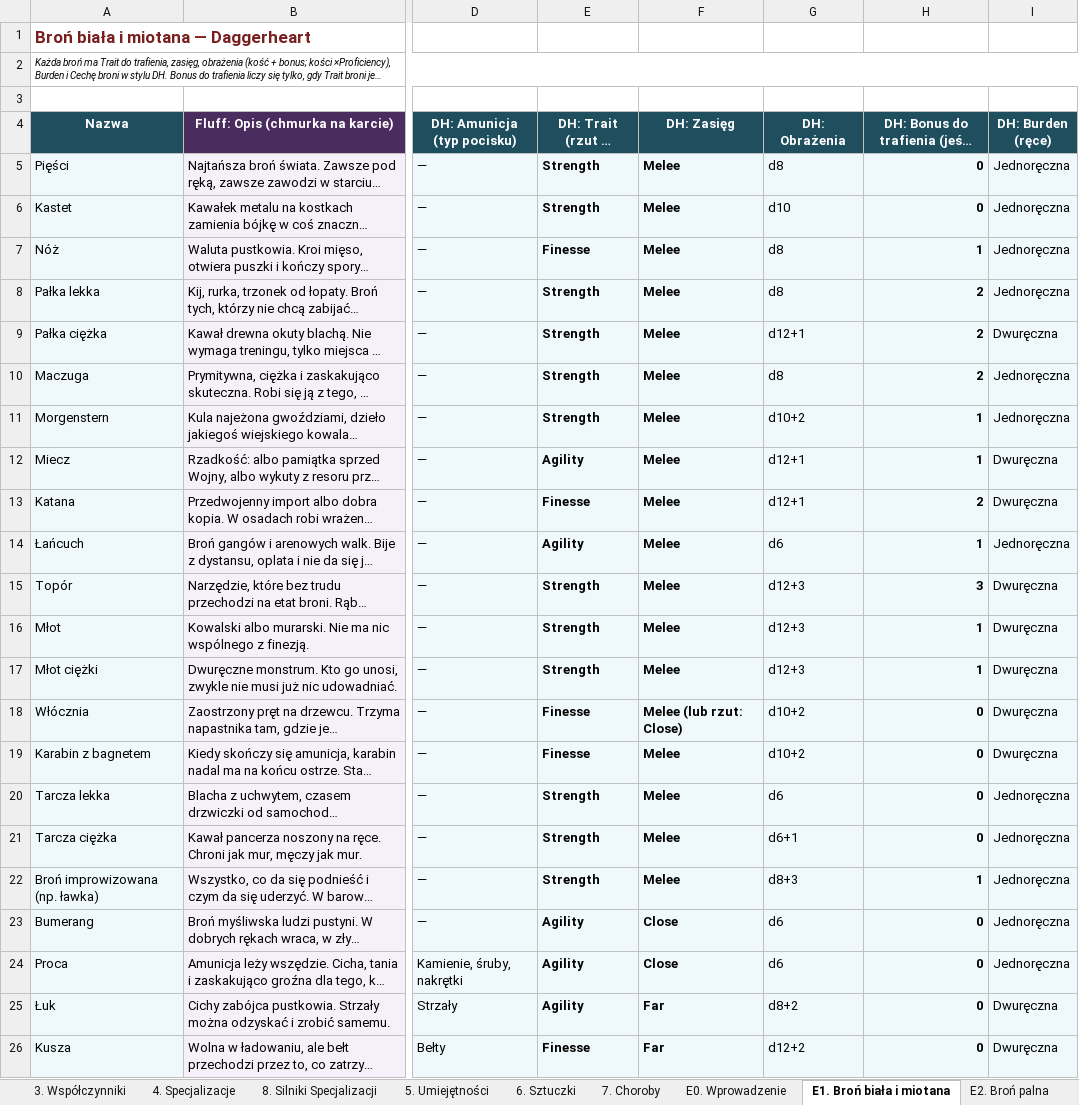
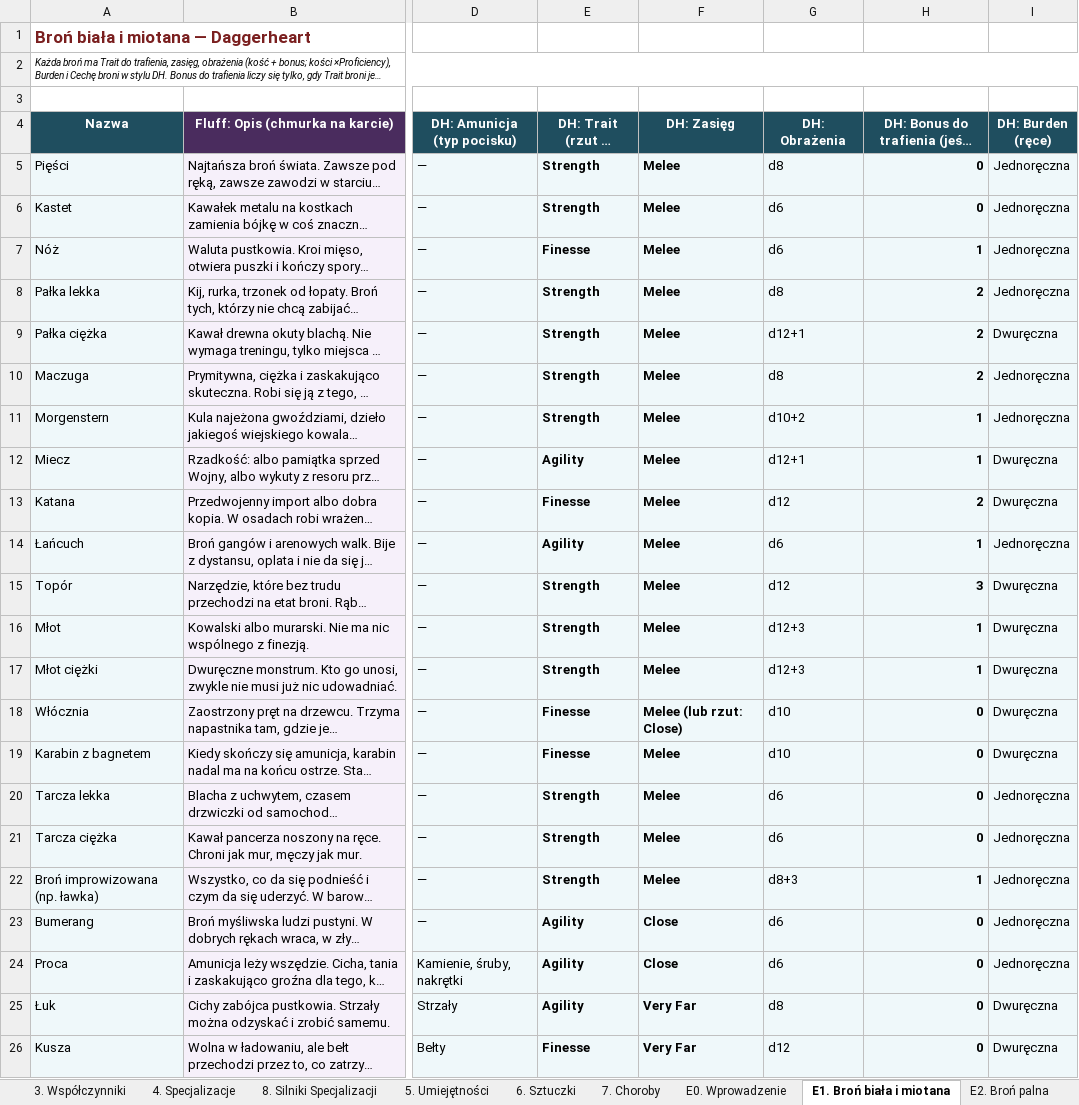
Before and after one commit to iKuro1337/NeuroHeart, an Excel workbook: NeuroHeart_Baza_Zasad_Finalna.xlsx, sheet E1. Broń biała i miotana, drawn as a sheet; only a part is shown, gaps mark what is left out; long unchanged cells end in …; values as stored, in another font and other column widths than the file's, no borders; the diff names each change by its address in the sheet, - before the commit and + after, or states it on an @@ line.

```diff
--- a/NeuroHeart_Baza_Zasad_Finalna.xlsx (sheet E1. Broń biała i miotana)
+++ b/NeuroHeart_Baza_Zasad_Finalna.xlsx (sheet E1. Broń biała i miotana)
-G6 (DH: Obrażenia): d10
+G6 (DH: Obrażenia): d6
-G7 (DH: Obrażenia): d8
+G7 (DH: Obrażenia): d6
-G13 (DH: Obrażenia): d12+1
+G13 (DH: Obrażenia): d12
-G15 (DH: Obrażenia): d12+3
+G15 (DH: Obrażenia): d12
-G18:G19 (DH: Obrażenia): d10+2
+G18:G19 (DH: Obrażenia): d10
-G21 (DH: Obrażenia): d6+1
+G21 (DH: Obrażenia): d6
-F25:F26 (DH: Zasięg): Far
+F25:F26 (DH: Zasięg): Very Far
-G25 (DH: Obrażenia): d8+2
+G25 (DH: Obrażenia): d8
-G26 (DH: Obrażenia): d12+2
+G26 (DH: Obrażenia): d12
```
Also changed, not shown: sheet E2. Broń palna, sheet 1. Pochodzenie, sheet 2. Profesja.
